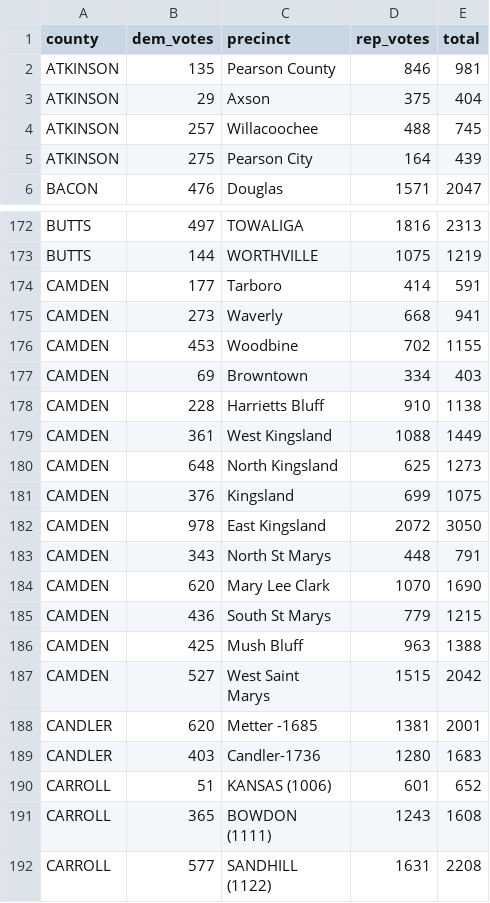
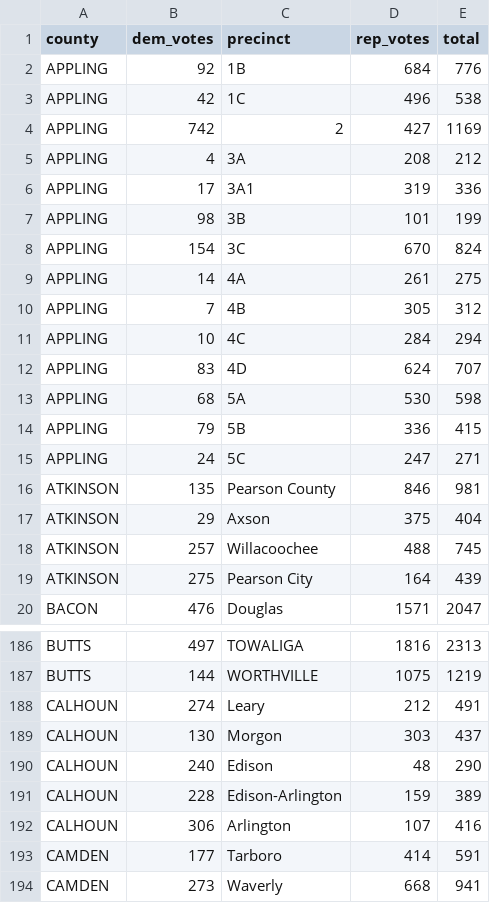
Before and after one commit to NewsappAJC/precinct-election-map, a CSV file: data_cleaning/2016/votes_data_complete.csv, drawn as a sheet; only a part is shown, gaps mark what is left out; the shorter side is filled out with more unchanged rows; the diff names each change by its address in the sheet, - before the commit and + after, or states it on an @@ line.

Commit message:
votes with missing counties

```diff
--- a/data_cleaning/2016/votes_data_complete.csv
+++ b/data_cleaning/2016/votes_data_complete.csv
+row 2: APPLING | 92 | 1B | 684 | 776
+row 3: APPLING | 42 | 1C | 496 | 538
+row 4: APPLING | 742 | 2 | 427 | 1169
+row 5: APPLING | 4 | 3A | 208 | 212
+row 6: APPLING | 17 | 3A1 | 319 | 336
+row 7: APPLING | 98 | 3B | 101 | 199
+row 8: APPLING | 154 | 3C | 670 | 824
+row 9: APPLING | 14 | 4A | 261 | 275
+row 10: APPLING | 7 | 4B | 305 | 312
+row 11: APPLING | 10 | 4C | 284 | 294
+row 12: APPLING | 83 | 4D | 624 | 707
+row 13: APPLING | 68 | 5A | 530 | 598
+row 14: APPLING | 79 | 5B | 336 | 415
+row 15: APPLING | 24 | 5C | 247 | 271
+row 188: CALHOUN | 274 | Leary | 212 | 491
+row 189: CALHOUN | 130 | Morgon | 303 | 437
+row 190: CALHOUN | 240 | Edison | 48 | 290
+row 191: CALHOUN | 228 | Edison-Arlington | 159 | 389
+row 192: CALHOUN | 306 | Arlington | 107 | 416
```
Also changed, not shown: 5 other files.
